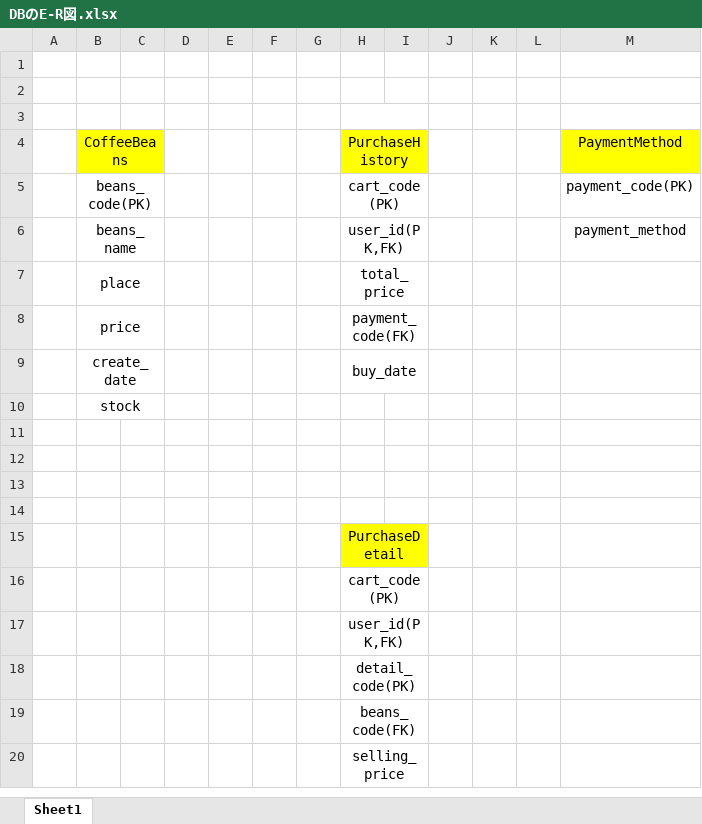
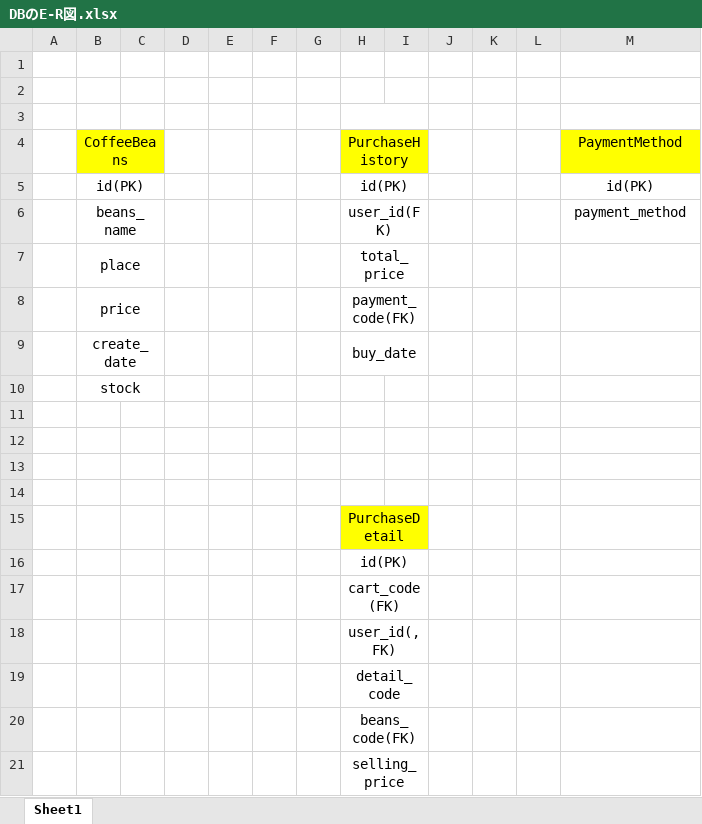
Before and after one commit to Koalatan/CoffeeMarket, an Excel workbook: 設計書/DBのE-R図.xlsx, sheet Sheet1, drawn as a sheet; values as stored, in another font and other column widths than the file's, no borders; charts and pictures not drawn; removed rows and columns are numbered as before the commit, all else as after; the diff names each change by its address in the sheet, - before the commit and + after, or states it on an @@ line.

```diff
--- a/設計書/DBのE-R図.xlsx (sheet Sheet1)
+++ b/設計書/DBのE-R図.xlsx (sheet Sheet1)
-row 5:  | beans_code(PK) |  |  |  |  |  | cart_code(PK) |  |  |  |  | payment_code(PK)
+row 5:  | id(PK) |  |  |  |  |  | id(PK) |  |  |  |  | id(PK)
-H6: user_id(PK,FK)
+H6: user_id(FK)
-H16: cart_code(PK)
+H16: id(PK)
-H17: user_id(PK,FK)
+H17: cart_code(FK)
-H18: detail_code(PK)
+H18: user_id(,FK)
+row 19:  |  |  |  |  |  |  | detail_code
```
Also changed, not shown: charts or pictures, 3 other files.
